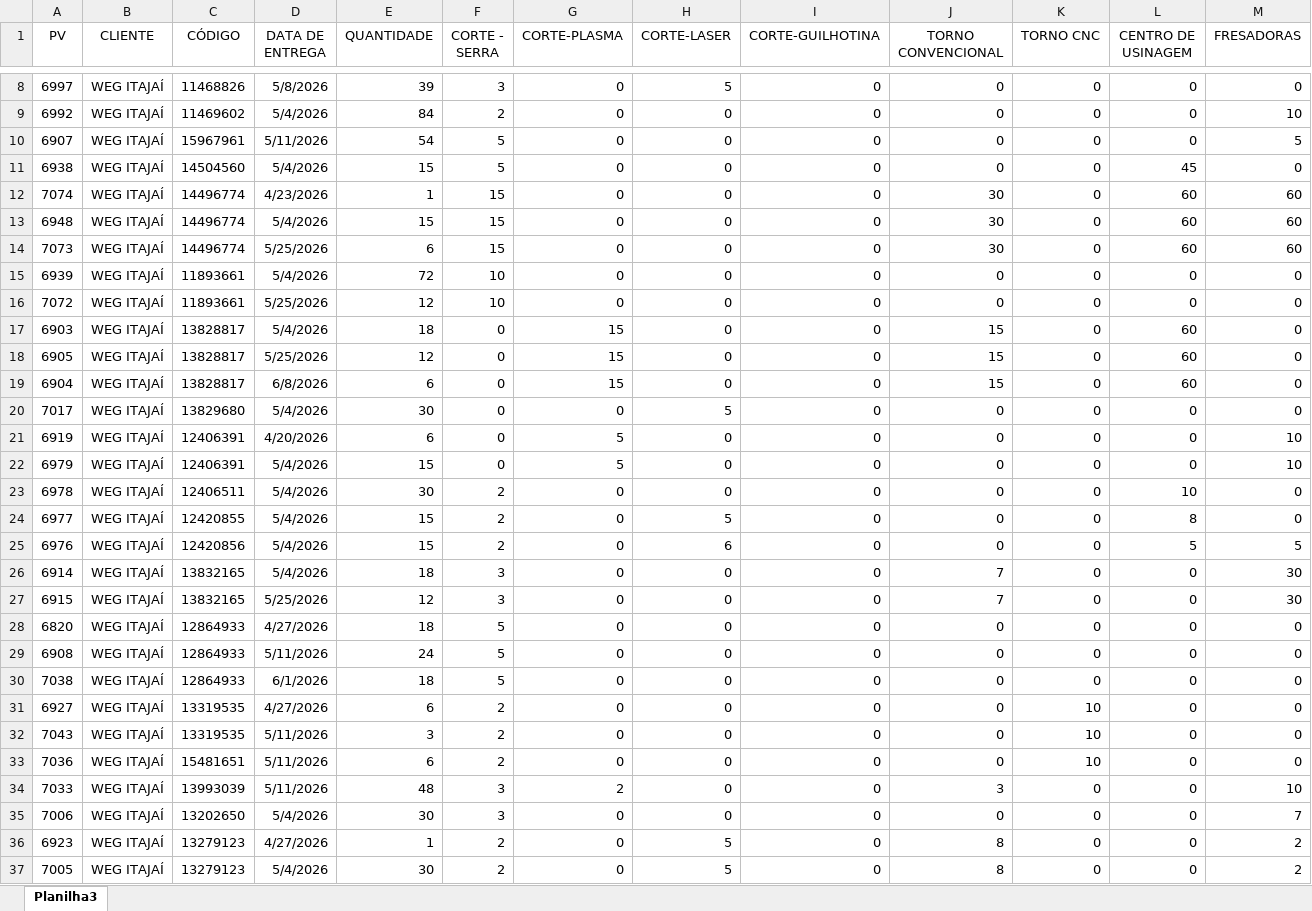
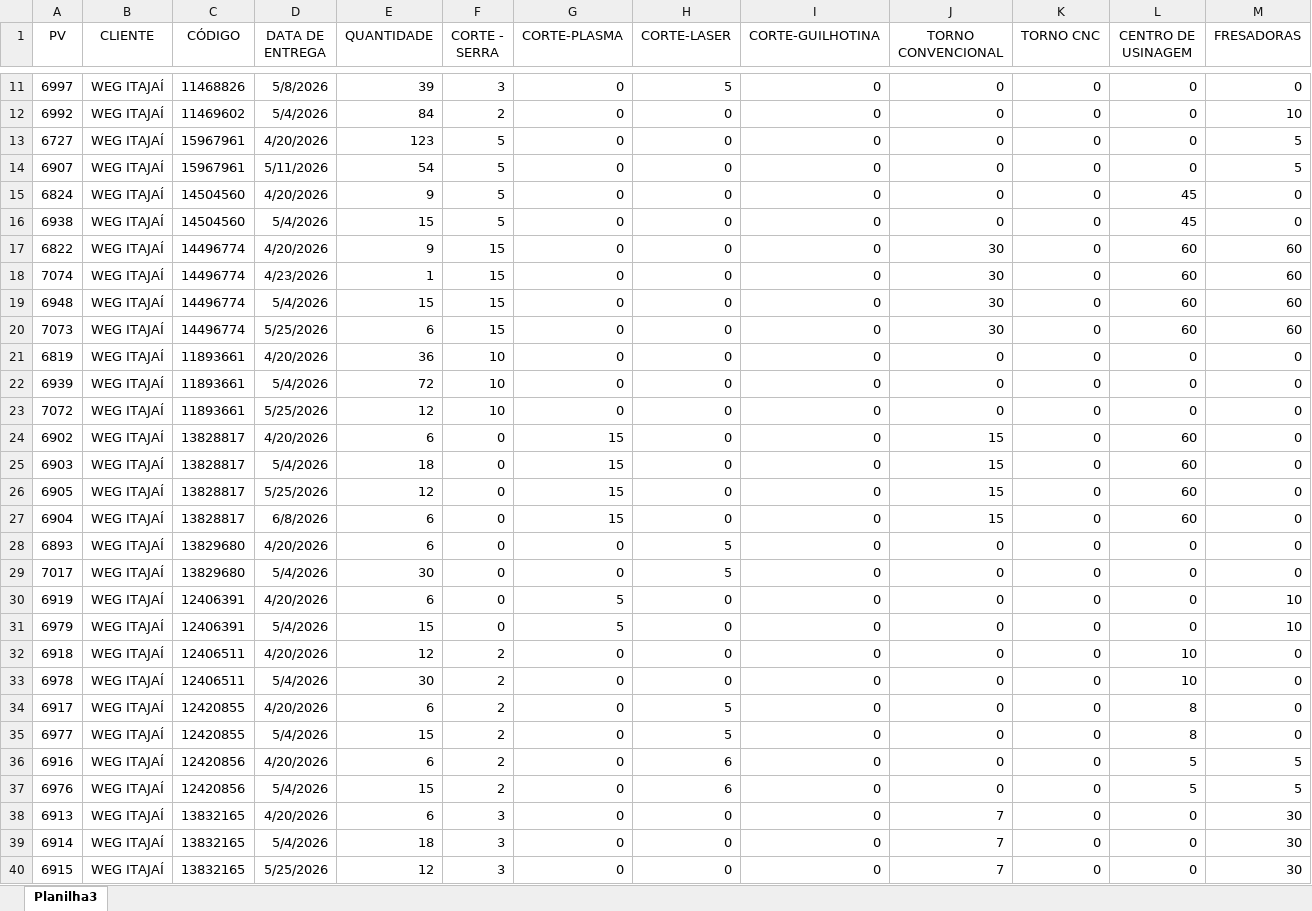
Before and after one commit to eluz7777-hue/aps-producao, an Excel workbook: PV.xlsx, sheet Planilha3, drawn as a sheet; only a part is shown, gaps mark what is left out; the shorter side is filled out with more unchanged rows; values as stored, in another font and other column widths than the file's, no borders; table styles not drawn; rows hold the shown columns only; the diff covers the shown part only; the diff names each change by its address in the sheet, - before the commit and + after, or states it on an @@ line.

Commit message:
atualiza PV.xlsx

```diff
--- a/PV.xlsx (sheet Planilha3)
+++ b/PV.xlsx (sheet Planilha3)
+row 13: 6727 | WEG ITAJAÍ | 15967961 | 4/20/2026 | 123 | 5 | 0 | 0 | 0 | 0 | 0 | 0 | 5
+row 15: 6824 | WEG ITAJAÍ | 14504560 | 4/20/2026 | 9 | 5 | 0 | 0 | 0 | 0 | 0 | 45 | 0
+row 17: 6822 | WEG ITAJAÍ | 14496774 | 4/20/2026 | 9 | 15 | 0 | 0 | 0 | 30 | 0 | 60 | 60
+row 21: 6819 | WEG ITAJAÍ | 11893661 | 4/20/2026 | 36 | 10 | 0 | 0 | 0 | 0 | 0 | 0 | 0
+row 24: 6902 | WEG ITAJAÍ | 13828817 | 4/20/2026 | 6 | 0 | 15 | 0 | 0 | 15 | 0 | 60 | 0
+row 28: 6893 | WEG ITAJAÍ | 13829680 | 4/20/2026 | 6 | 0 | 0 | 5 | 0 | 0 | 0 | 0 | 0
+row 32: 6918 | WEG ITAJAÍ | 12406511 | 4/20/2026 | 12 | 2 | 0 | 0 | 0 | 0 | 0 | 10 | 0
+row 34: 6917 | WEG ITAJAÍ | 12420855 | 4/20/2026 | 6 | 2 | 0 | 5 | 0 | 0 | 0 | 8 | 0
+row 36: 6916 | WEG ITAJAÍ | 12420856 | 4/20/2026 | 6 | 2 | 0 | 6 | 0 | 0 | 0 | 5 | 5
+row 38: 6913 | WEG ITAJAÍ | 13832165 | 4/20/2026 | 6 | 3 | 0 | 0 | 0 | 7 | 0 | 0 | 30
```
Also changed, not shown: 15 added rows and 37 edited cells elsewhere in this sheet.
